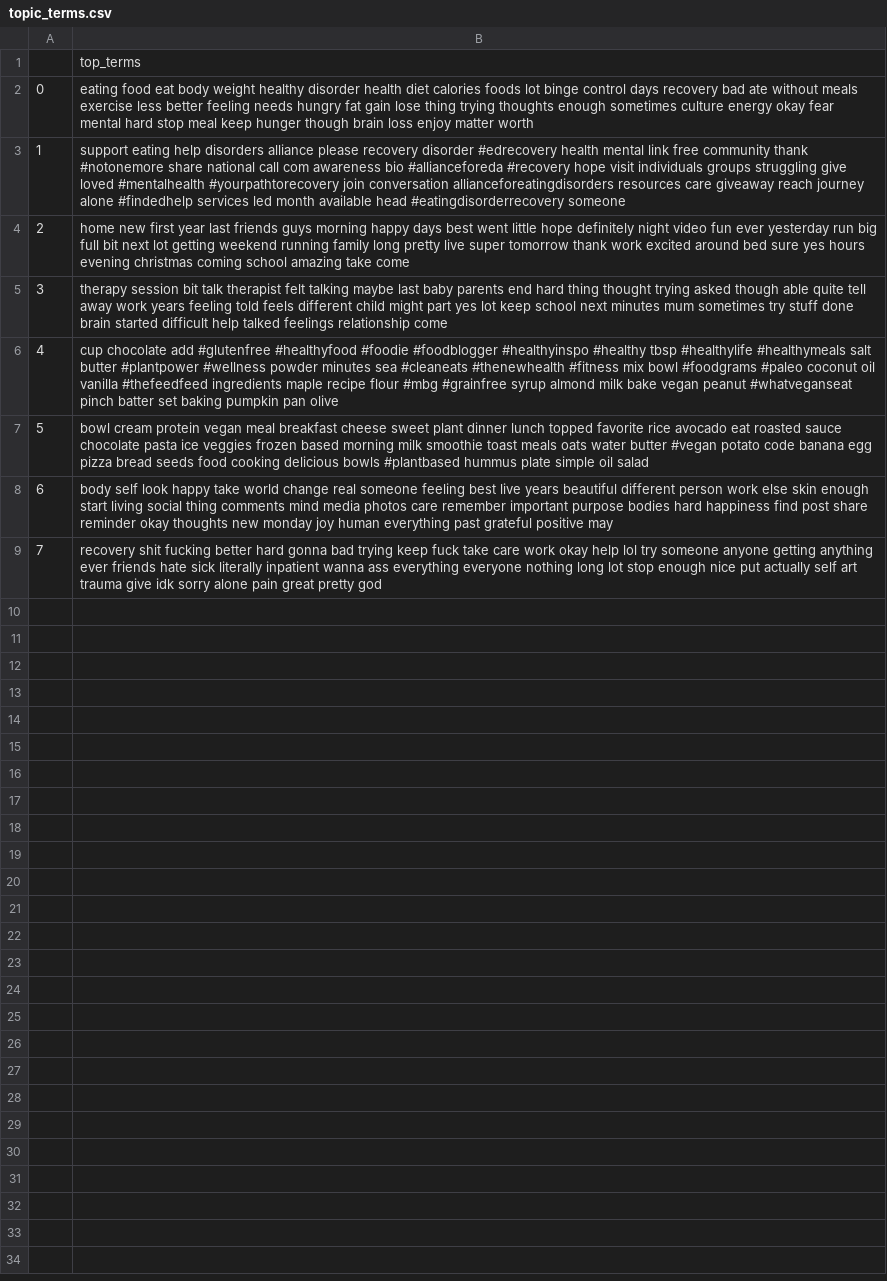
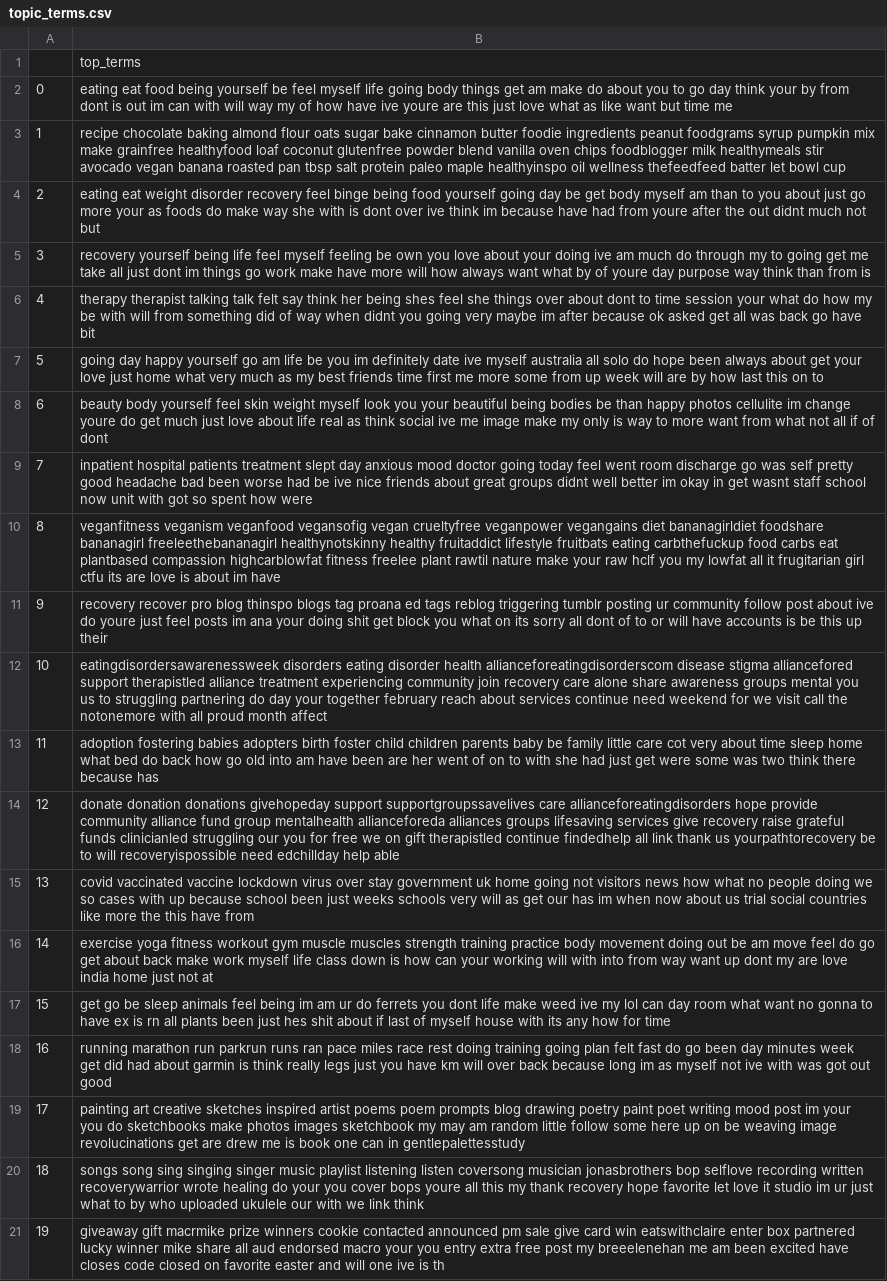
Before and after one commit to aminmarani/topic_modeling_comparison, a CSV file: topic_terms.csv, drawn as a sheet; the diff names each change by its address in the sheet, - before the commit and + after, or states it on an @@ line.

```diff
--- a/topic_terms.csv
+++ b/topic_terms.csv
-B2: eating food eat body weight healthy disorder health diet calories foods lot binge control days recovery bad ate without meals exercise less better feeling needs hungry fat gain lose thing trying thoughts enough sometimes culture energy okay fear mental hard stop meal keep hunger though brain loss enjoy matter worth
+B2: eating eat food being yourself be feel myself life going body things get am make do about you to go day think your by from dont is out im can with will way my of how have ive youre are this just love what as like want but time me
-B3: support eating help disorders alliance please recovery disorder #edrecovery health mental link free community thank #notonemore share national call com awareness bio #allianceforeda #recovery hope visit individuals groups struggling give loved #mentalhealth #yourpathtorecovery join conversation allianceforeatingdisorders resources care giveaway reach journey alone #findedhelp services led month available head #eatingdisorderrecovery someone
+B3: recipe chocolate baking almond flour oats sugar bake cinnamon butter foodie ingredients peanut foodgrams syrup pumpkin mix make grainfree healthyfood loaf coconut glutenfree powder blend vanilla oven chips foodblogger milk healthymeals stir avocado vegan banana roasted pan tbsp salt protein paleo maple healthyinspo oil wellness thefeedfeed batter let bowl cup
-B4: home new first year last friends guys morning happy days best went little hope definitely night video fun ever yesterday run big full bit next lot getting weekend running family long pretty live super tomorrow thank work excited around bed sure yes hours evening christmas coming school amazing take come
+B4: eating eat weight disorder recovery feel binge being food yourself going day be get body myself am than to you about just go more your as foods do make way she with is dont over ive think im because have had from youre after the out didnt much not but
-B5: therapy session bit talk therapist felt talking maybe last baby parents end hard thing thought trying asked though able quite tell away work years feeling told feels different child might part yes lot keep school next minutes mum sometimes try stuff done brain started difficult help talked feelings relationship come
+B5: recovery yourself being life feel myself feeling be own you love about your doing ive am much do through my to going get me take all just dont im things go work make have more will how always want what by of youre day purpose way think than from is
-B6: cup chocolate add #glutenfree #healthyfood #foodie #foodblogger #healthyinspo #healthy tbsp #healthylife #healthymeals salt butter #plantpower #wellness powder minutes sea #cleaneats #thenewhealth #fitness mix bowl #foodgrams #paleo coconut oil vanilla #thefeedfeed ingredients maple recipe flour #mbg #grainfree syrup almond milk bake vegan peanut #whatveganseat pinch batter set baking pumpkin pan olive
+B6: therapy therapist talking talk felt say think her being shes feel she things over about dont to time session your what do how my be with will from something did of way when didnt you going very maybe im after because ok asked get all was back go have bit
-B7: bowl cream protein vegan meal breakfast cheese sweet plant dinner lunch topped favorite rice avocado eat roasted sauce chocolate pasta ice veggies frozen based morning milk smoothie toast meals oats water butter #vegan potato code banana egg pizza bread seeds food cooking delicious bowls #plantbased hummus plate simple oil salad
+B7: going day happy yourself go am life be you im definitely date ive myself australia all solo do hope been always about get your love just home what very much as my best friends time first me more some from up week will are by how last this on to
-B8: body self look happy take world change real someone feeling best live years beautiful different person work else skin enough start living social thing comments mind media photos care remember important purpose bodies hard happiness find post share reminder okay thoughts new monday joy human everything past grateful positive may
+B8: beauty body yourself feel skin weight myself look you your beautiful being bodies be than happy photos cellulite im change youre do get much just love about life real as think social ive me image make my only is way to more want from what not all if of dont
-B9: recovery shit fucking better hard gonna bad trying keep fuck take care work okay help lol try someone anyone getting anything ever friends hate sick literally inpatient wanna ass everything everyone nothing long lot stop enough nice put actually self art trauma give idk sorry alone pain great pretty god
+B9: inpatient hospital patients treatment slept day anxious mood doctor going today feel went room discharge go was self pretty good headache bad been worse had be ive nice friends about great groups didnt well better im okay in get wasnt staff school now unit with got so spent how were
+row 10: 8 | veganfitness veganism veganfood vegansofig vegan crueltyfree veganpower vegangains diet bananagirldiet foodshare bananagirl freeleethebananagirl healthynotskinny healthy fruitaddict lifestyle fruitbats eating carbthefuckup food carbs eat plantbased compassion highcarblowfat fitness freelee plant rawtil nature make your raw hclf you my lowfat all it frugitarian girl ctfu its are love is about im have
+row 11: 9 | recovery recover pro blog thinspo blogs tag proana ed tags reblog triggering tumblr posting ur community follow post about ive do youre just feel posts im ana your doing shit get block you what on its sorry all dont of to or will have accounts is be this up their
+row 12: 10 | eatingdisordersawarenessweek disorders eating disorder health allianceforeatingdisorderscom disease stigma alliancefored support therapistled alliance treatment experiencing community join recovery care alone share awareness groups mental you us to struggling partnering do day your together february reach about services continue need weekend for we visit call the notonemore with all proud month affect
+row 13: 11 | adoption fostering babies adopters birth foster child children parents baby be family little care cot very about time sleep home what bed do back how go old into am have been are her went of on to with she had just get were some was two think there because has
+row 14: 12 | donate donation donations givehopeday support supportgroupssavelives care allianceforeatingdisorders hope provide community alliance fund group mentalhealth allianceforeda alliances groups lifesaving services give recovery raise grateful funds clinicianled struggling our you for free we on gift therapistled continue findedhelp all link thank us yourpathtorecovery be to will recoveryispossible need edchillday help able
+row 15: 13 | covid vaccinated vaccine lockdown virus over stay government uk home going not visitors news how what no people doing we so cases with up because school been just weeks schools very will as get our has im when now about us trial social countries like more the this have from
+row 16: 14 | exercise yoga fitness workout gym muscle muscles strength training practice body movement doing out be am move feel do go get about back make work myself life class down is how can your working will with into from way want up dont my are love india home just not at
+row 17: 15 | get go be sleep animals feel being im am ur do ferrets you dont life make weed ive my lol can day room what want no gonna to have ex is rn all plants been just hes shit about if last of myself house with its any how for time
+row 18: 16 | running marathon run parkrun runs ran pace miles race rest doing training going plan felt fast do go been day minutes week get did had about garmin is think really legs just you have km will over back because long im as myself not ive with was got out good
+row 19: 17 | painting art creative sketches inspired artist poems poem prompts blog drawing poetry paint poet writing mood post im your you do sketchbooks make photos images sketchbook my may am random little follow some here up on be weaving image revolucinations get are drew me is book one can in gentlepalettesstudy
+row 20: 18 | songs song sing singing singer music playlist listening listen coversong musician jonasbrothers bop selflove recording written recoverywarrior wrote healing do your you cover bops youre all this my thank recovery hope favorite let love it studio im ur just what to by who uploaded ukulele our with we link think
+row 21: 19 | giveaway gift macrmike prize winners cookie contacted announced pm sale give card win eatswithclaire enter box partnered lucky winner mike share all aud endorsed macro your you entry extra free post my breeelenehan me am been excited have closes code closed on favorite easter and will one ive is th
```
Also changed, not shown: 18 other files.
